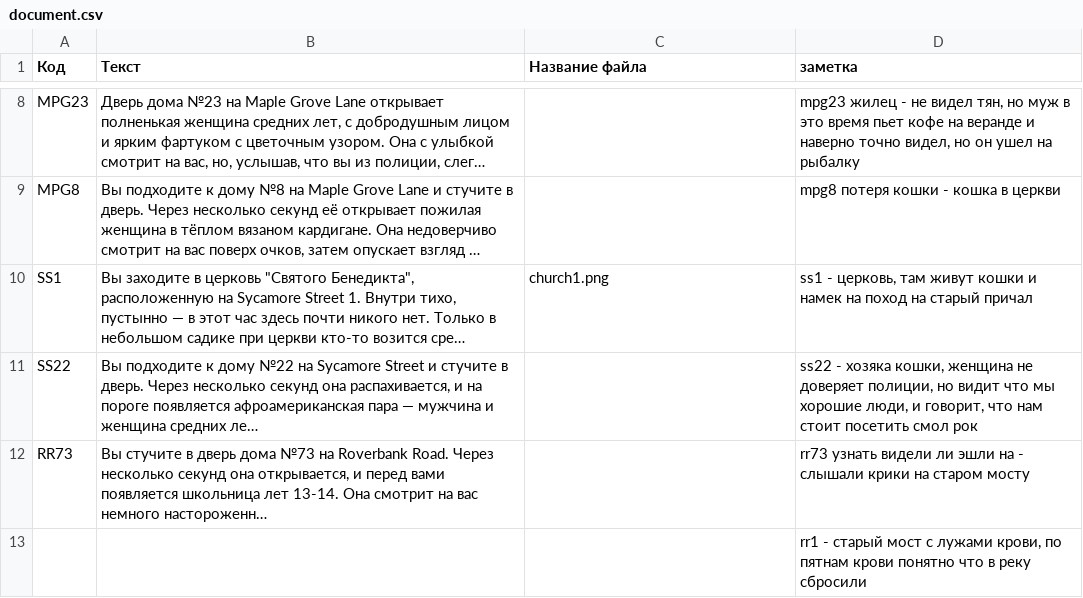
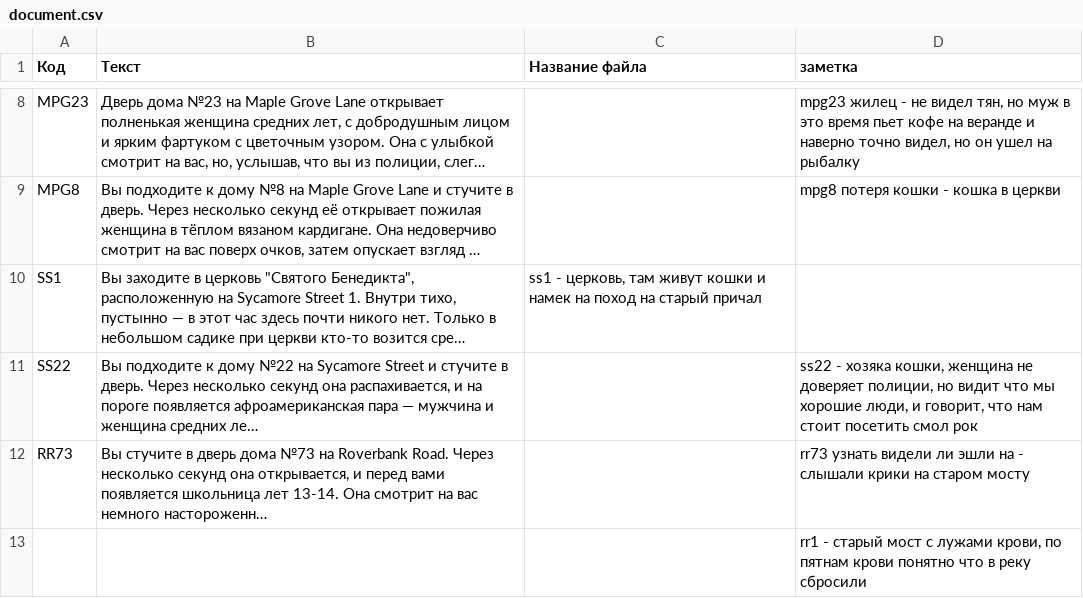
Before and after one commit to NemEgo228/DELOGAMES, a CSV file: document.csv, drawn as a sheet; only a part is shown, gaps mark what is left out; long unchanged cells end in …; the diff names each change by its address in the sheet, - before the commit and + after, or states it on an @@ line.

Commit message:
Update document.csv

```diff
--- a/document.csv
+++ b/document.csv
-C10 (Название файла): church1.png
+C10 (Название файла): ss1 - церковь, там живут кошки и намек на поход на старый причал
-D10 (заметка): ss1 - церковь, там живут кошки и намек на поход на старый причал
+D10 (заметка): (empty)
```
